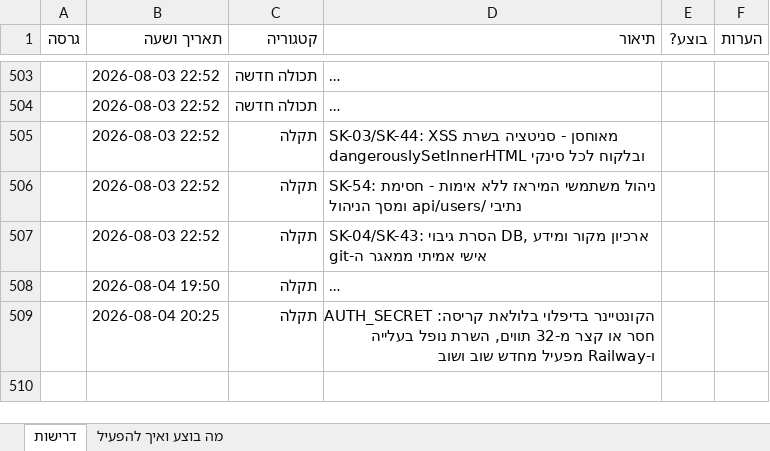
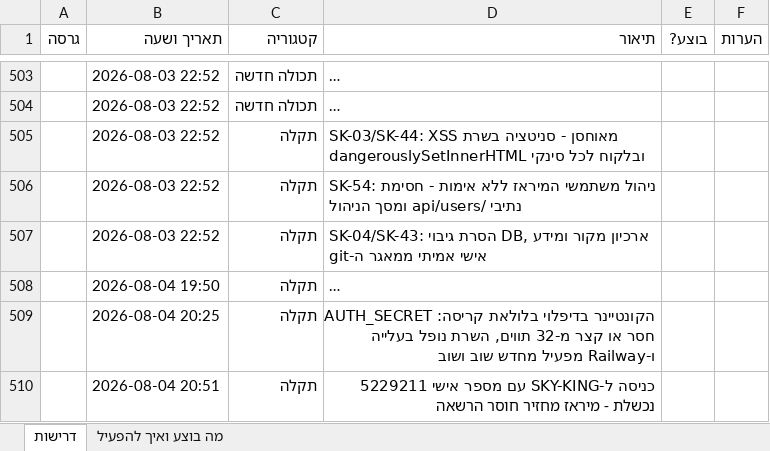
Before and after one commit to levori119/skyboard, an Excel workbook: project-requirements.xlsx, sheet דרישות, drawn as a sheet; only a part is shown, gaps mark what is left out; long unchanged cells end in …; values as stored, in another font and other column widths than the file's, no borders; the diff names each change by its address in the sheet, - before the commit and + after, or states it on an @@ line.

```diff
--- a/project-requirements.xlsx (sheet דרישות)
+++ b/project-requirements.xlsx (sheet דרישות)
+row 510:  | 2026-08-04 20:51 | תקלה | כניסה ל-SKY-KING עם מספר אישי 5229211 נכשלת - מיראז מחזיר חוסר הרשאה
```
Also changed, not shown: 3 other files.
